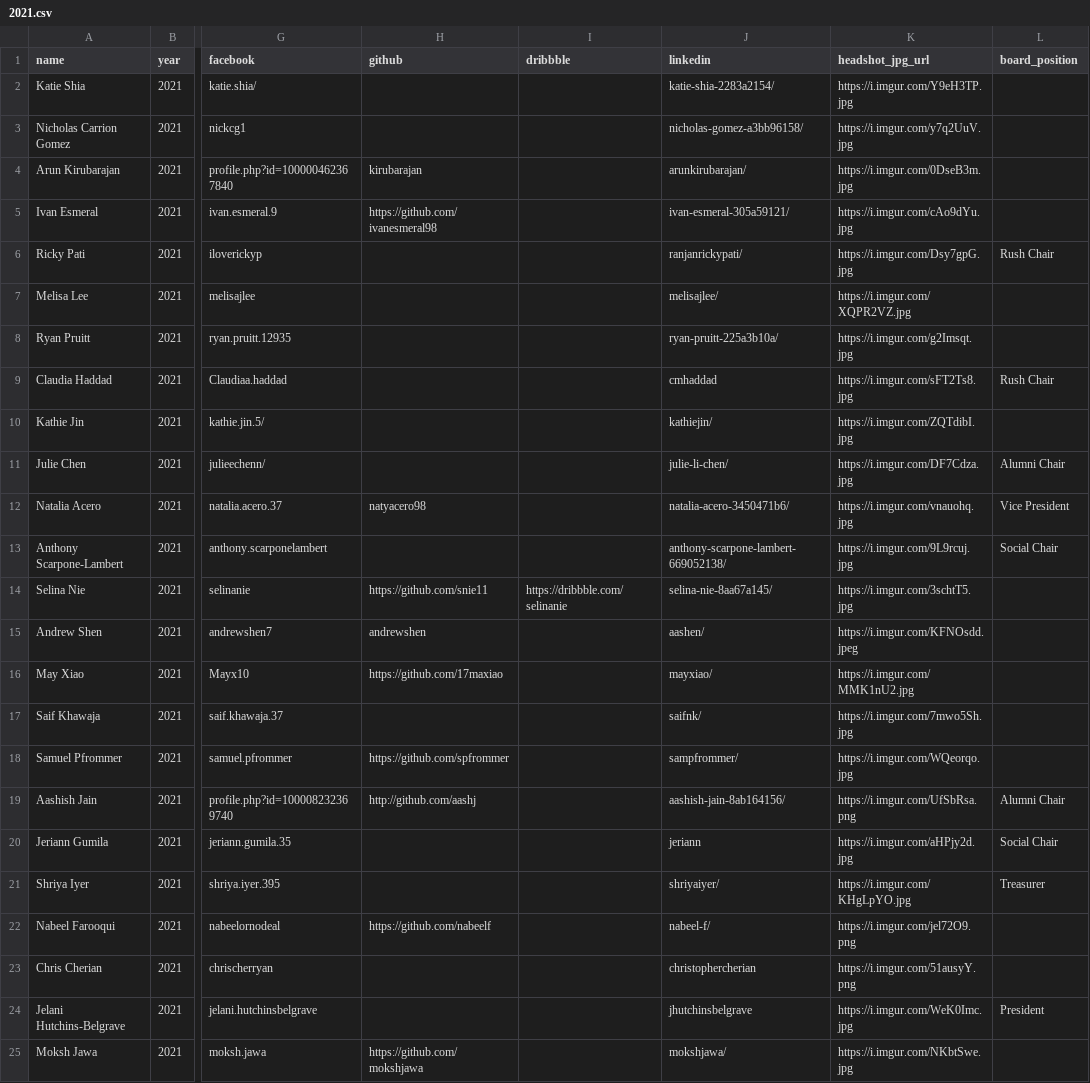
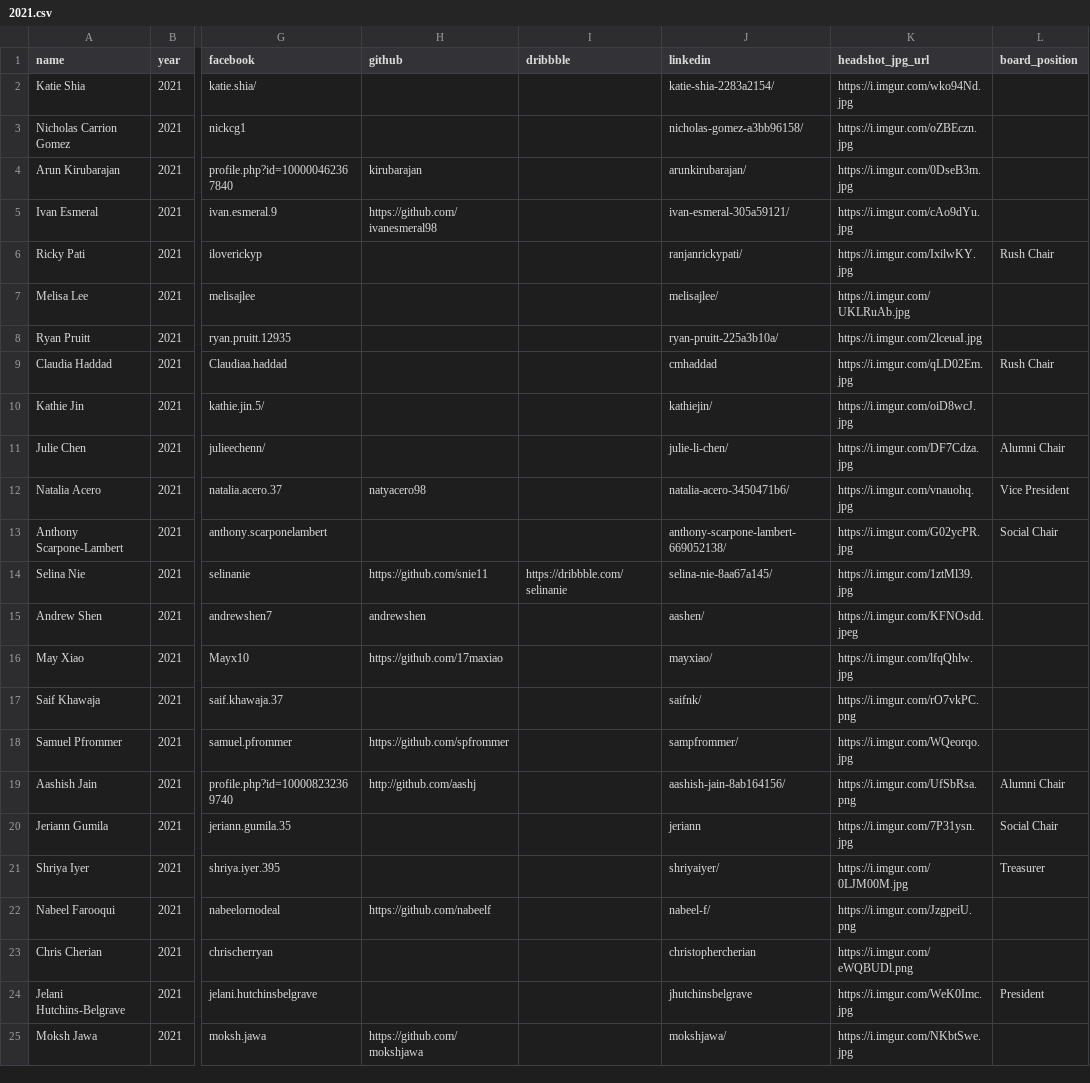
Before and after one commit to bellsociety/bellsociety.com_old, a CSV file: _data/2021.csv, drawn as a sheet; only a part is shown, gaps mark what is left out; the diff names each change by its address in the sheet, - before the commit and + after, or states it on an @@ line.

```diff
--- a/_data/2021.csv
+++ b/_data/2021.csv
-K2 (headshot_jpg_url): https://i.imgur.com/Y9eH3TP.jpg
+K2 (headshot_jpg_url): https://i.imgur.com/wko94Nd.jpg
-K3 (headshot_jpg_url): https://i.imgur.com/y7q2UuV.jpg
+K3 (headshot_jpg_url): https://i.imgur.com/oZBEczn.jpg
-K6 (headshot_jpg_url): https://i.imgur.com/Dsy7gpG.jpg
+K6 (headshot_jpg_url): https://i.imgur.com/IxilwKY.jpg
-K7 (headshot_jpg_url): https://i.imgur.com/XQPR2VZ.jpg
+K7 (headshot_jpg_url): https://i.imgur.com/UKLRuAb.jpg
-K8 (headshot_jpg_url): https://i.imgur.com/g2Imsqt.jpg
+K8 (headshot_jpg_url): https://i.imgur.com/2lceuaI.jpg
-K9 (headshot_jpg_url): https://i.imgur.com/sFT2Ts8.jpg
+K9 (headshot_jpg_url): https://i.imgur.com/qLD02Em.jpg
-K10 (headshot_jpg_url): https://i.imgur.com/ZQTdibI.jpg
+K10 (headshot_jpg_url): https://i.imgur.com/oiD8wcJ.jpg
-K13 (headshot_jpg_url): https://i.imgur.com/9L9rcuj.jpg
+K13 (headshot_jpg_url): https://i.imgur.com/G02ycPR.jpg
-K14 (headshot_jpg_url): https://i.imgur.com/3schtT5.jpg
+K14 (headshot_jpg_url): https://i.imgur.com/1ztMl39.jpg
-K16 (headshot_jpg_url): https://i.imgur.com/MMK1nU2.jpg
+K16 (headshot_jpg_url): https://i.imgur.com/lfqQhlw.jpg
-K17 (headshot_jpg_url): https://i.imgur.com/7mwo5Sh.jpg
+K17 (headshot_jpg_url): https://i.imgur.com/rO7vkPC.png
-K20 (headshot_jpg_url): https://i.imgur.com/aHPjy2d.jpg
+K20 (headshot_jpg_url): https://i.imgur.com/7P31ysn.jpg
-K21 (headshot_jpg_url): https://i.imgur.com/KHgLpYO.jpg
+K21 (headshot_jpg_url): https://i.imgur.com/0LJM00M.jpg
-K22 (headshot_jpg_url): https://i.imgur.com/jel72O9.png
+K22 (headshot_jpg_url): https://i.imgur.com/JzgpeiU.png
-K23 (headshot_jpg_url): https://i.imgur.com/51ausyY.png
+K23 (headshot_jpg_url): https://i.imgur.com/eWQBUDl.png
```
Also changed, not shown: 31 other files.
